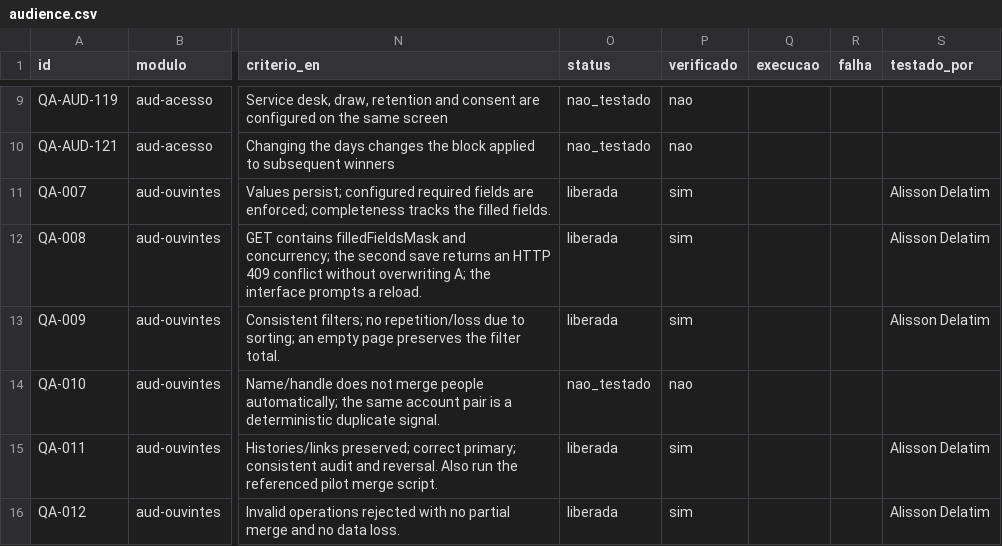
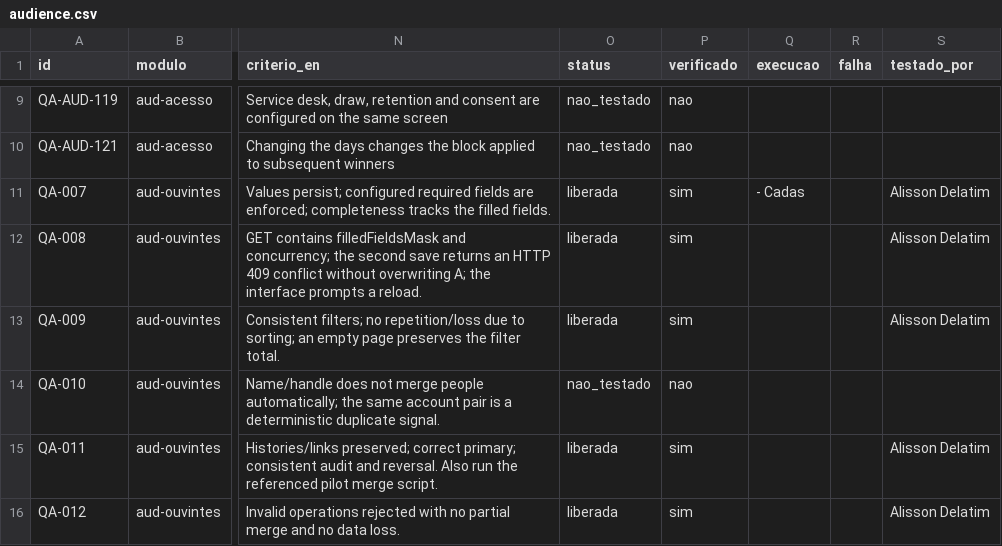
Before and after one commit to InformaWendel/PortalDEV, a CSV file: data/projetos/audience.csv, drawn as a sheet; only a part is shown, gaps mark what is left out; the diff names each change by its address in the sheet, - before the commit and + after, or states it on an @@ line.

Commit message:
chore(qa): QA-007 atualizado por Alisson Delatim

```diff
--- a/data/projetos/audience.csv
+++ b/data/projetos/audience.csv
-Q11 (execucao): (empty)
+Q11 (execucao): - Cadas
```
